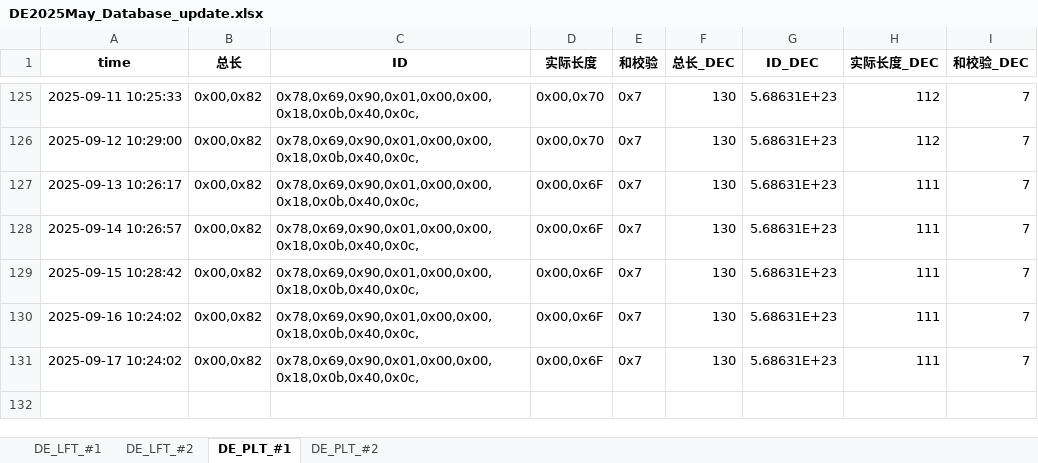
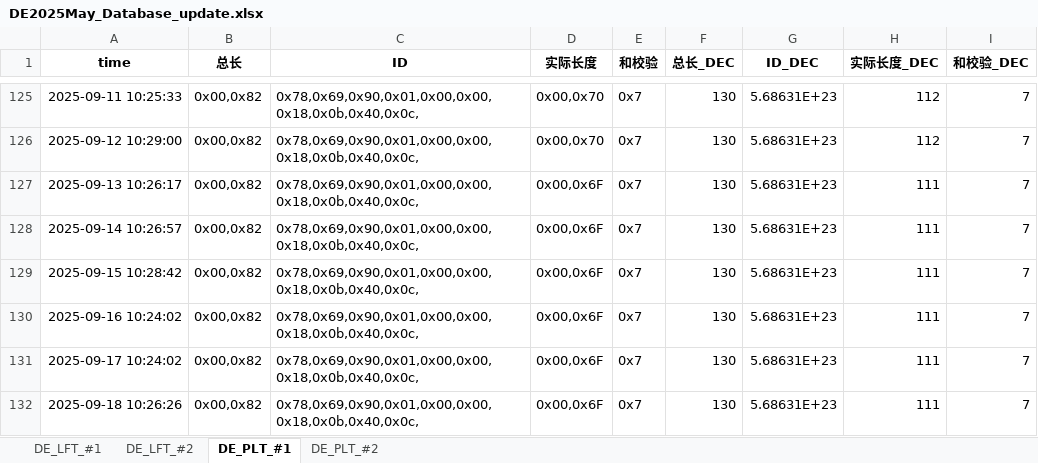
Before and after one commit to weichencsu/tbo_may2025, an Excel workbook: DE2025May_Database_update.xlsx, sheet DE_PLT_#1, drawn as a sheet; only a part is shown, gaps mark what is left out; values as stored, in another font and other column widths than the file's, no borders; the diff names each change by its address in the sheet, - before the commit and + after, or states it on an @@ line.

```diff
--- a/DE2025May_Database_update.xlsx (sheet DE_PLT_#1)
+++ b/DE2025May_Database_update.xlsx (sheet DE_PLT_#1)
+row 132: 2025-09-18 10:26:26 | 0x00,0x82 | 0x78,0x69,0x90,0x01,0x00,0x00,0x18,0x0b,0x40,0x0c, | 0x00,0x6F | 0x7 | 130 | 5.68631E+23 | 111 | 7
```
Also changed, not shown: sheet DE_PLT_#2, sheet DE_LFT_#2, sheet DE_LFT_#1.
